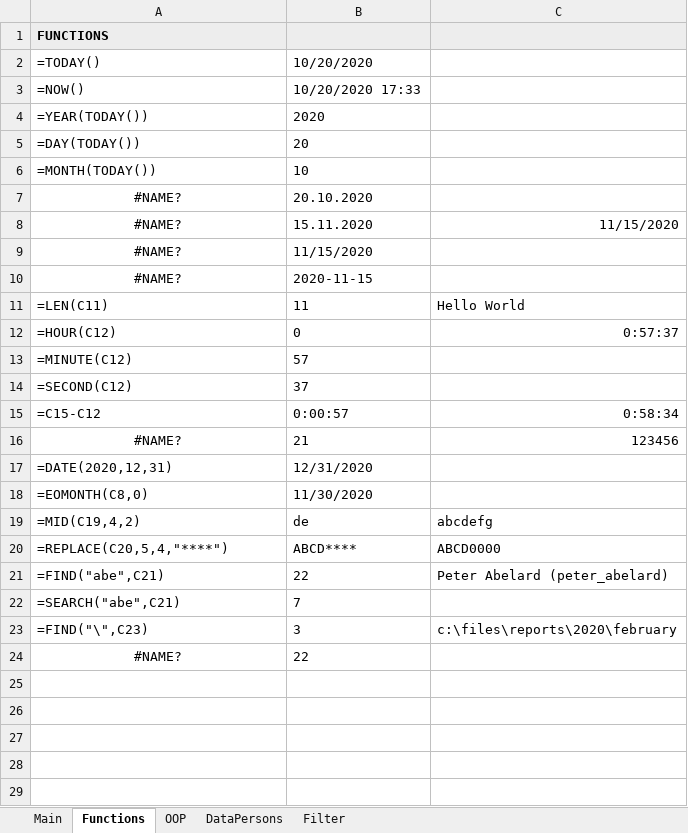
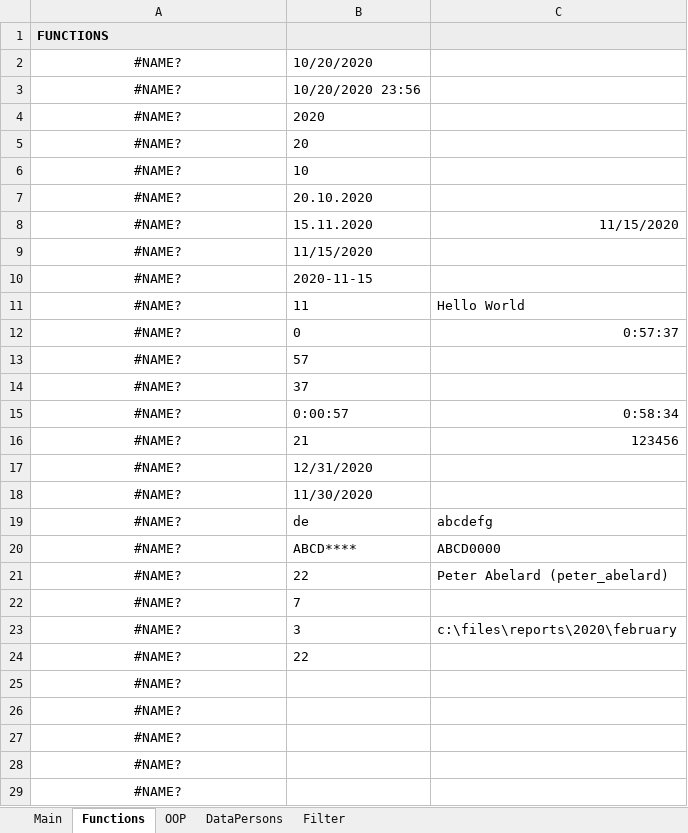
Before and after one commit to edwardtanguay/excelvba22, an Excel workbook: main.xlsm, sheet Functions, drawn as a sheet; only a part is shown; values as stored, in another font and other column widths than the file's, no borders; charts and pictures not drawn; removed rows and columns are numbered as before the commit, all else as after; the diff covers the shown part only; the diff names each change by its address in the sheet, - before the commit and + after, or states it on an @@ line.

Commit message:
make small change on main

```diff
--- a/main.xlsm (sheet Functions)
+++ b/main.xlsm (sheet Functions)
-A2: =TODAY()
+A2: #NAME?
-A2 alignment: left
+A2 alignment: center
-row 3: =NOW() | 10/20/2020 17:33
+row 3: #NAME? | 10/20/2020 23:56
-A4: =YEAR(TODAY())
+A4: #NAME?
-A4:A6 alignment: left
+A4:A6 alignment: center
-A5: =DAY(TODAY())
+A5: #NAME?
-A6: =MONTH(TODAY())
+A6: #NAME?
-A11: =LEN(C11)
+A11: #NAME?
-A11:A15 alignment: left
+A11:A15 alignment: center
-A12: =HOUR(C12)
+A12: #NAME?
-A13: =MINUTE(C12)
+A13: #NAME?
-A14: =SECOND(C12)
+A14: #NAME?
-A15: =C15-C12
+A15: #NAME?
-A17: =DATE(2020,12,31)
+A17: #NAME?
-A17:A23 alignment: left
+A17:A23 alignment: center
-A18: =EOMONTH(C8,0)
+A18: #NAME?
-A19: =MID(C19,4,2)
+A19: #NAME?
-A20: =REPLACE(C20,5,4,"****")
+A20: #NAME?
-A21: =FIND("abe",C21)
+A21: #NAME?
-A22: =SEARCH("abe",C21)
+A22: #NAME?
-A23: =FIND("\",C23)
+A23: #NAME?
+row 25: #NAME?
+row 26: #NAME?
+row 27: #NAME?
+row 28: #NAME?
+row 29: #NAME?
```
Also changed, not shown: 7 added rows elsewhere in this sheet, sheet DataPersons, charts or pictures.
